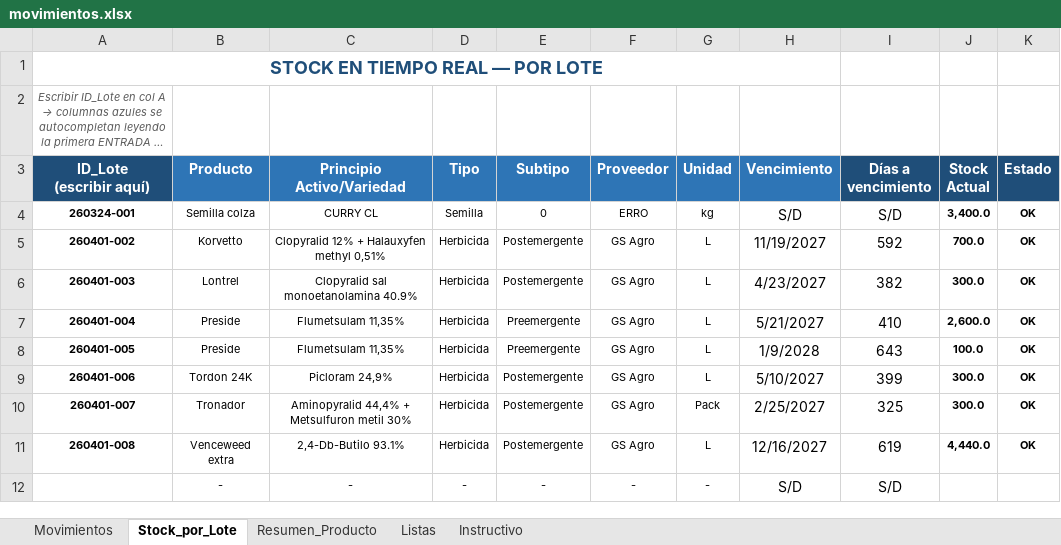
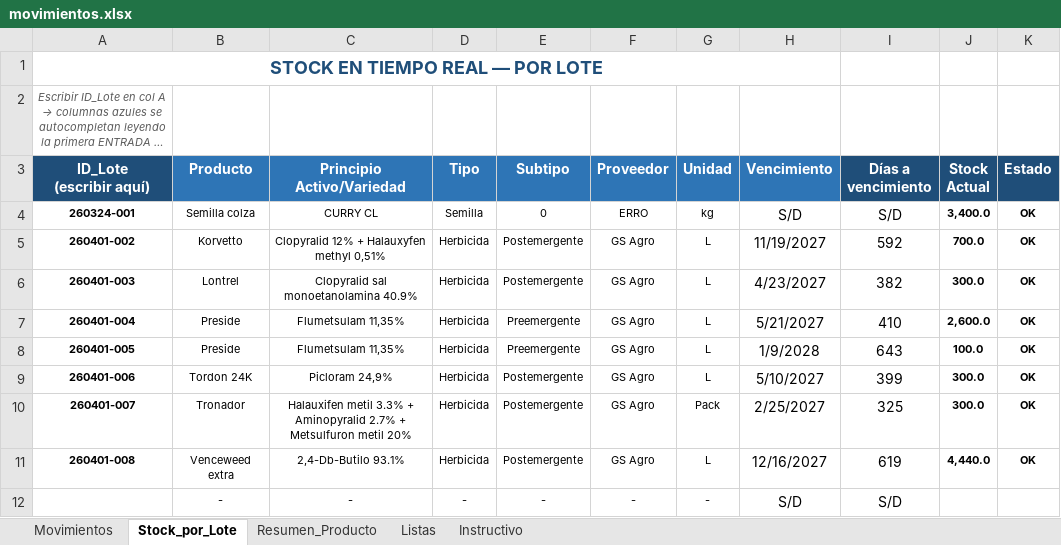
Before and after one commit to CeibosGroup/stock-galpon-hub, an Excel workbook: movimientos.xlsx, sheet Stock_por_Lote, drawn as a sheet; only a part is shown; long unchanged cells end in …; values as stored, in another font and other column widths than the file's, no borders; conditional formats not drawn; the diff names each change by its address in the sheet, - before the commit and + after, or states it on an @@ line.

```diff
--- a/movimientos.xlsx (sheet Stock_por_Lote)
+++ b/movimientos.xlsx (sheet Stock_por_Lote)
-C10 (Principio Activo/Variedad): Aminopyralid 44,4% + Metsulfuron metil 30%
+C10 (Principio Activo/Variedad): Halauxifen metil 3.3% + Aminopyralid 2.7% + Metsulfuron metil 20%
```
Also changed, not shown: sheet Movimientos, sheet Resumen_Producto, sheet Listas, hidden cells.
